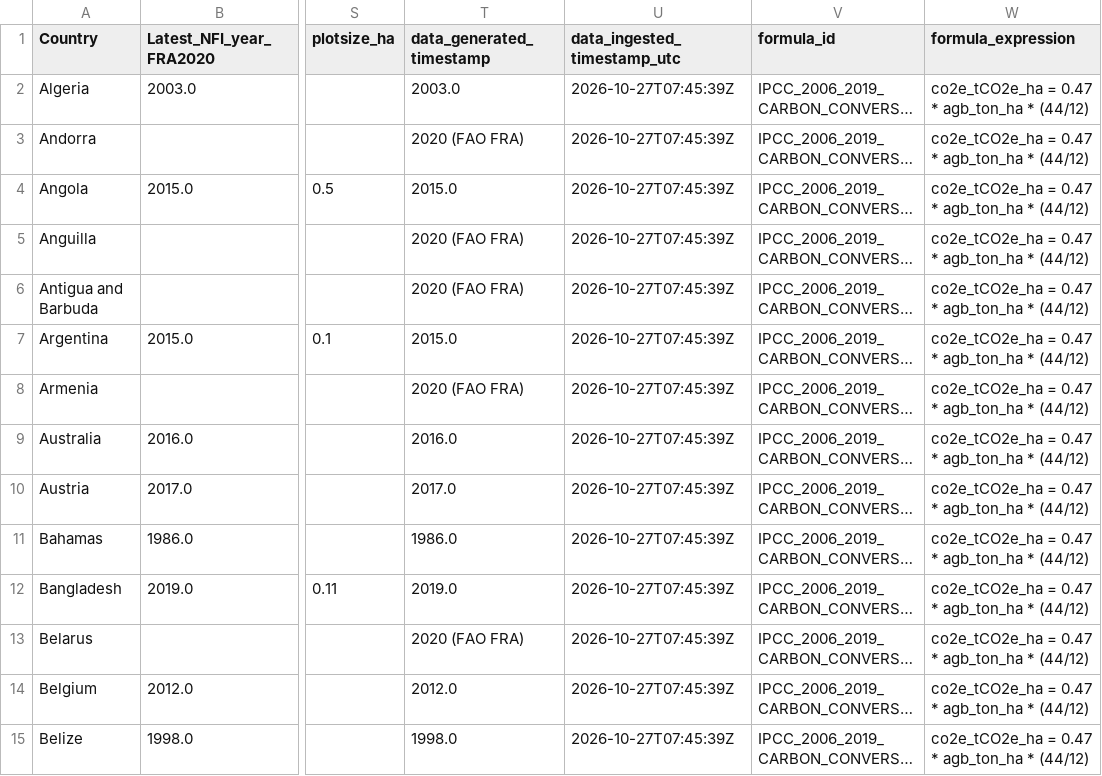
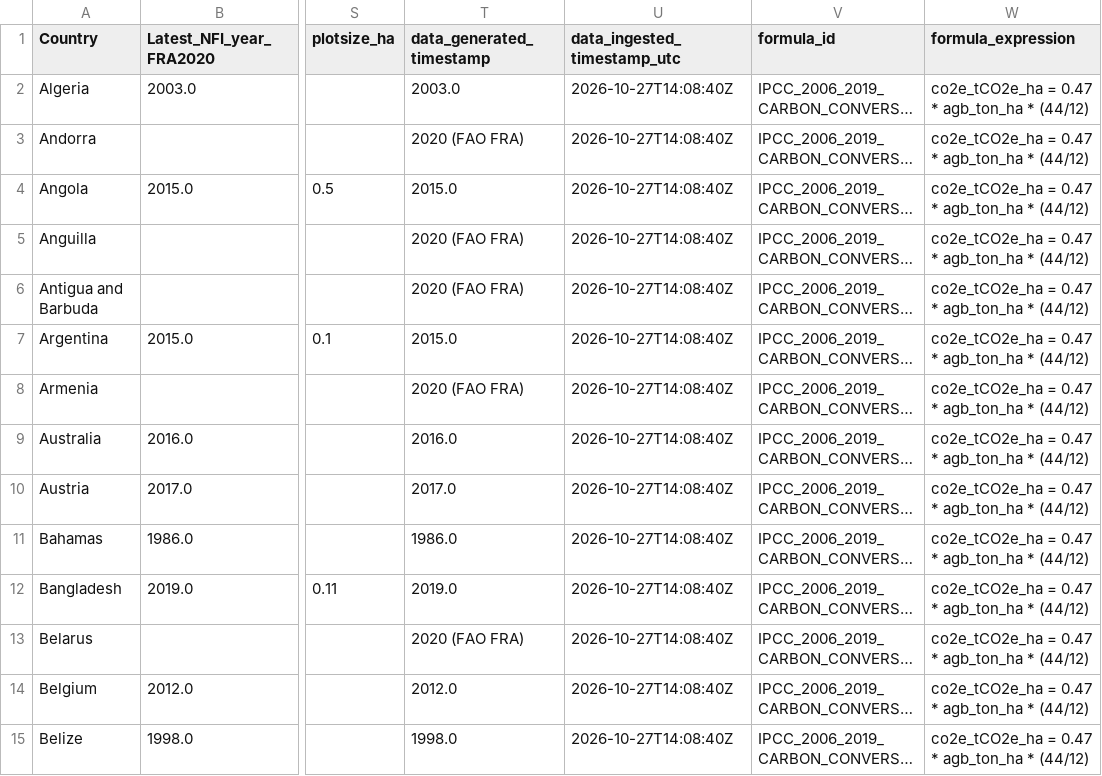
Before and after one commit to kennytangg/carbon-paper, a CSV file: data/processed/level3_national_nfi_satellite_intercomparison.csv, drawn as a sheet; only a part is shown, gaps mark what is left out; long unchanged cells end in …; the diff covers the shown part only; the diff names each change by its address in the sheet, - before the commit and + after, or states it on an @@ line.

```diff
--- a/data/processed/level3_national_nfi_satellite_intercomparison.csv
+++ b/data/processed/level3_national_nfi_satellite_intercomparison.csv
-U2:U15 (data_ingested_timestamp_utc): 2026-10-27T07:45:39Z
+U2:U15 (data_ingested_timestamp_utc): 2026-10-27T14:08:40Z
```
Also changed, not shown: 168 edited cells elsewhere in this file, data/processed/level1_registry_credit_issuances.csv, data/processed/level1_registry_projects_mrv.csv, 29 other files.
